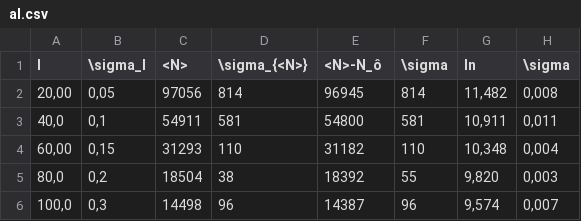
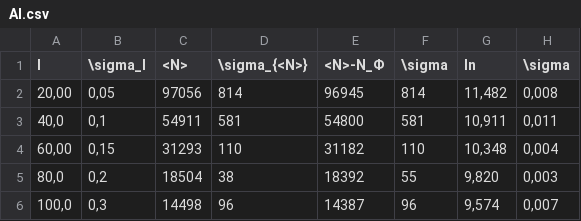
Before and after one commit to 106-inc/PhysLabV, a CSV file: 5.1/src/csv/Al.csv (was 5.1/src/csv/al.csv), drawn as a sheet; the diff names each change by its address in the sheet, - before the commit and + after, or states it on an @@ line.

Commit message:
[5_1_gamma] Added tex tables

```diff
--- a/5.1/src/csv/al.csv
+++ b/5.1/src/csv/Al.csv
-E1: <N>-N_ô
+E1: <N>-N_Ф
```
Also changed, not shown: 5.1/src/csv/Fe.csv, 5.1/src/csv/Pb.csv, 5 other files.
